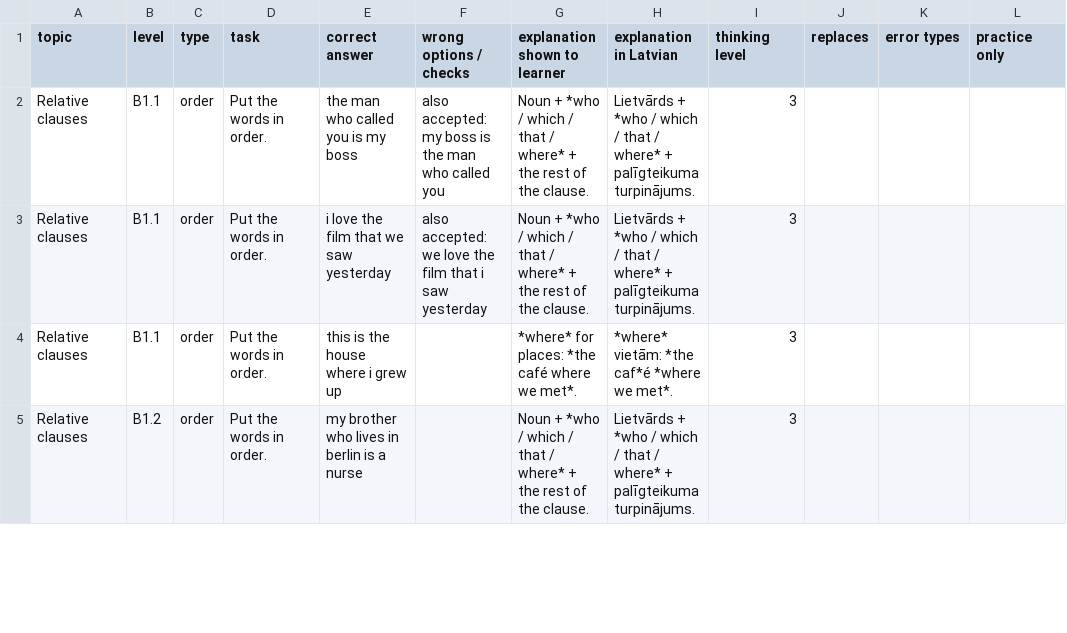
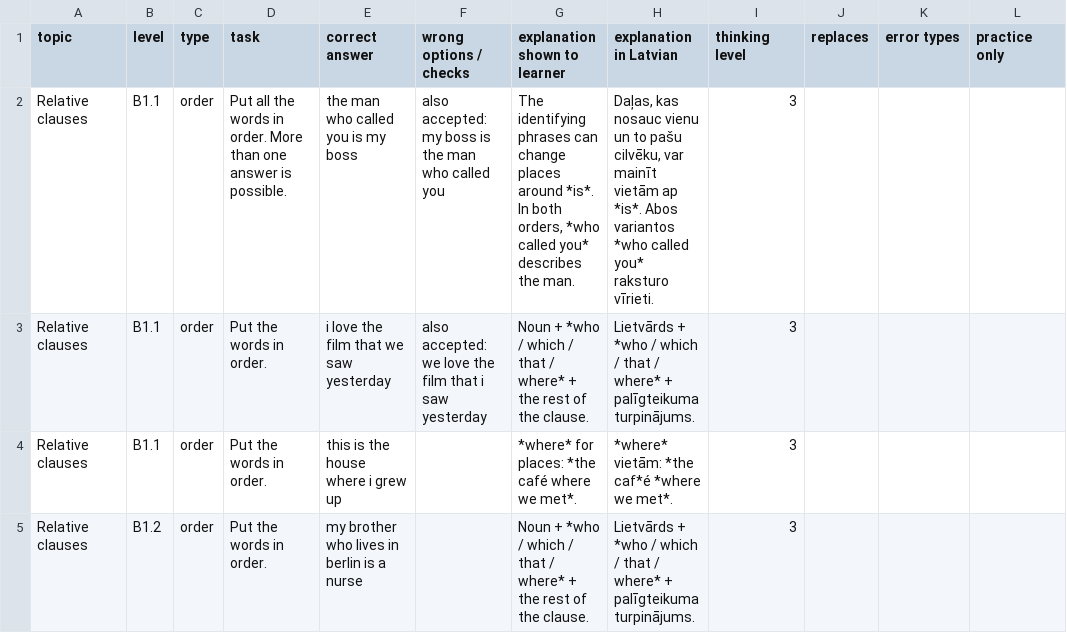
Before and after one commit to inga-cmyk/englishfever, a CSV file: docs/task-drafts/b1-new-2.csv, drawn as a sheet; only a part is shown; the diff covers the shown part only; the diff names each change by its address in the sheet, - before the commit and + after, or states it on an @@ line.

```diff
--- a/docs/task-drafts/b1-new-2.csv
+++ b/docs/task-drafts/b1-new-2.csv
-D2 (task): Put the words in order.
+D2 (task): Put all the words in order. More than one answer is possible.
-G2 (explanation shown to learner): Noun + *who / which / that / where* + the rest of the clause.
+G2 (explanation shown to learner): The identifying phrases can change places around *is*. In both orders, *who called you* describes the man.
-H2 (explanation in Latvian): Lietvārds + *who / which / that / where* + palīgteikuma turpinājums.
+H2 (explanation in Latvian): Daļas, kas nosauc vienu un to pašu cilvēku, var mainīt vietām ap *is*. Abos variantos *who called you* raksturo vīrieti.
```
Also changed, not shown: 8 edited cells elsewhere in this file, docs/task-drafts/a2-big-1.csv, docs/task-drafts/a2-forms-1.csv, 31 other files.
